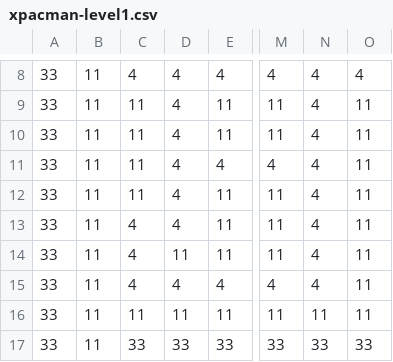
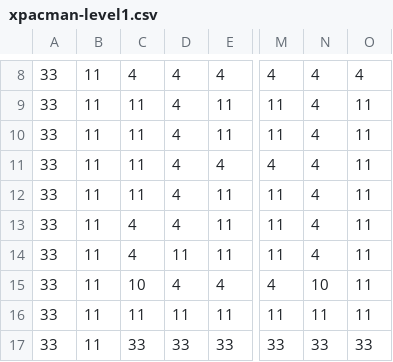
Before and after one commit to ah-itagile/xpman, a CSV file: src/assets/xpacman-level1.csv, drawn as a sheet; only a part is shown, gaps mark what is left out; the diff names each change by its address in the sheet, - before the commit and + after, or states it on an @@ line.

```diff
--- a/src/assets/xpacman-level1.csv
+++ b/src/assets/xpacman-level1.csv
-C15: 4
+C15: 10
-N15: 4
+N15: 10
```
Also changed, not shown: 14 other files.
